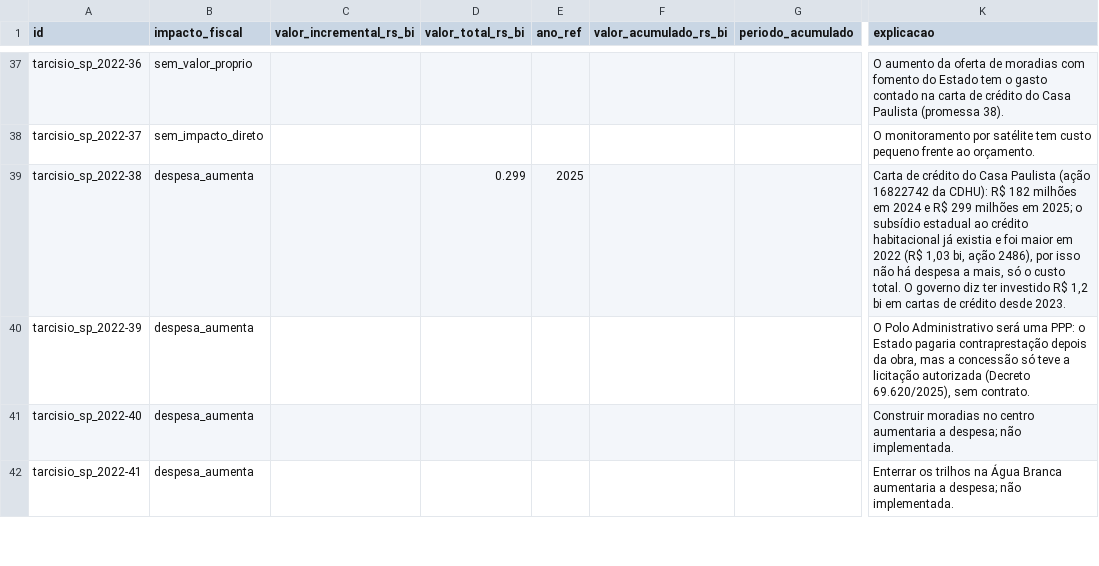
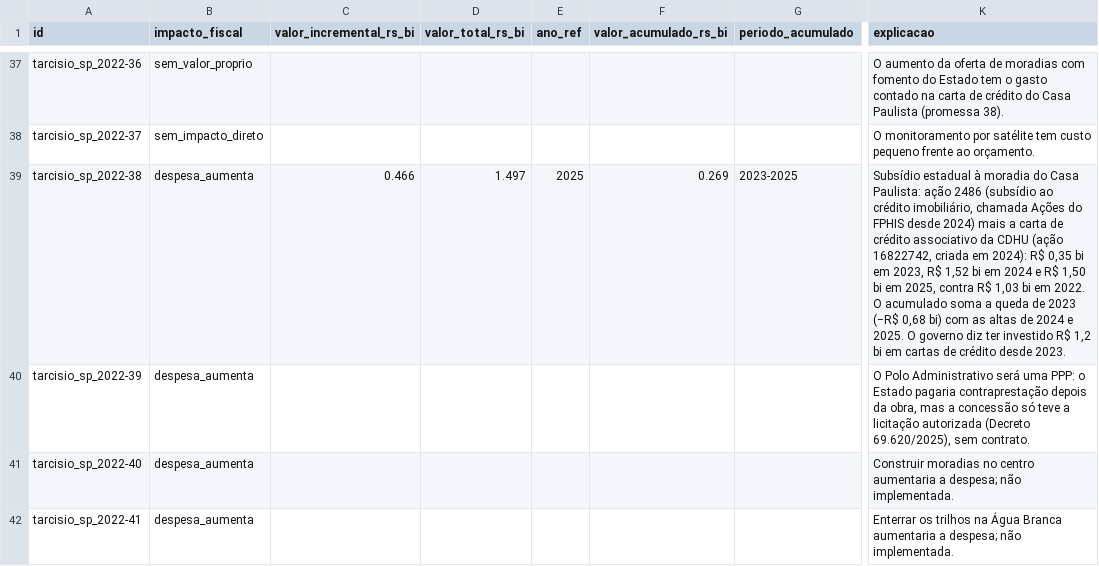
Before and after one commit to andre-fs-massa/monitor-de-promessas, a CSV file: data/impacto_fiscal/tarcisio_sp_2022.csv, drawn as a sheet; only a part is shown, gaps mark what is left out; the diff names each change by its address in the sheet, - before the commit and + after, or states it on an @@ line.

```diff
--- a/data/impacto_fiscal/tarcisio_sp_2022.csv
+++ b/data/impacto_fiscal/tarcisio_sp_2022.csv
-C39 (valor_incremental_rs_bi): (empty)
+C39 (valor_incremental_rs_bi): 0.466
-D39 (valor_total_rs_bi): 0.299
+D39 (valor_total_rs_bi): 1.497
-F39 (valor_acumulado_rs_bi): (empty)
+F39 (valor_acumulado_rs_bi): 0.269
-G39 (periodo_acumulado): (empty)
+G39 (periodo_acumulado): 2023-2025
-K39 (explicacao): Carta de crédito do Casa Paulista (ação 16822742 da CDHU): R$ 182 milhões em 2024 e R$ 299 milhões em 2025; o subsídio estadual ao crédito habitacional já existia e foi maior em 2022 (R$ 1,03 bi, ação 2486), por isso não há despesa a mais, só o custo total. O governo…
+K39 (explicacao): Subsídio estadual à moradia do Casa Paulista: ação 2486 (subsídio ao crédito imobiliário, chamada Ações do FPHIS desde 2024) mais a carta de crédito associativo da CDHU (ação 16822742, criada em 2024): R$ 0,35 bi em 2023, R$ 1,52 bi em 2024 e R$ 1,50 bi em 2025, contra R$ 1,03 bi em 2022. O acumulado soma a queda de 2023 (−R$ 0,68 bi) com as altas de 2024 e 2025. O governo…
```
Also changed, not shown: 10 other files.
